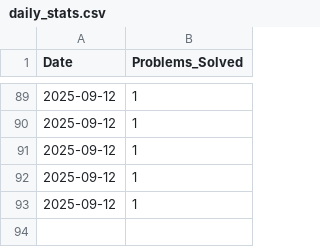
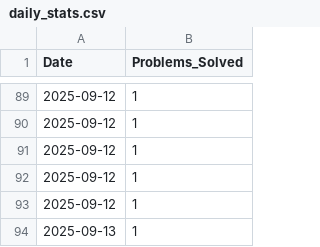
Before and after one commit to aimldinesh/data-science-coding-log, a CSV file: daily_stats.csv, drawn as a sheet; only a part is shown, gaps mark what is left out.

```diff
--- a/daily_stats.csv
+++ b/daily_stats.csv
@@ -93 +93,2 @@ Date,Problems_Solved
 2025-09-12,1
+2025-09-13,1
```
Also changed, not shown: 4 other files.
